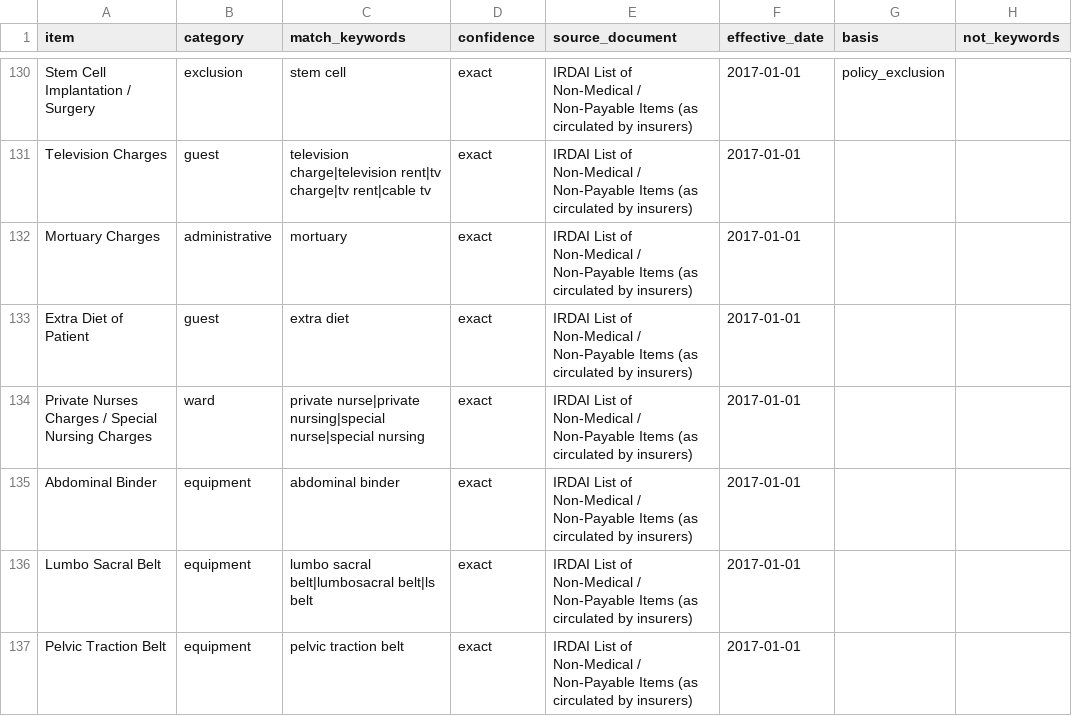
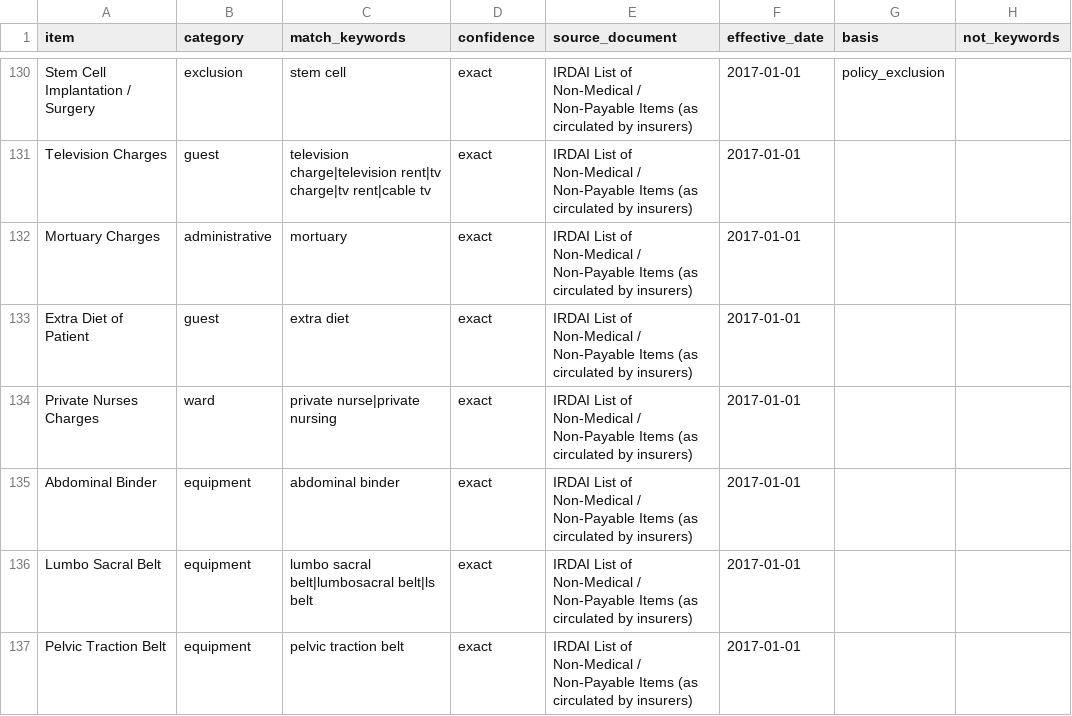
Before and after one commit to Aaryap1/ClearBill, a CSV file: 02_reference_data/irdai_non_payables.csv, drawn as a sheet; only a part is shown, gaps mark what is left out.

```diff
--- a/02_reference_data/irdai_non_payables.csv
+++ b/02_reference_data/irdai_non_payables.csv
@@ -133,3 +133,3 @@ Mortuary Charges,administrative,mortuary,exact,IRDAI List of Non-Medical / Non-P
 Extra Diet of Patient,guest,extra diet,exact,IRDAI List of Non-Medical / Non-Payable Items (as circulated by insurers),2017-01-01,,
-Private Nurses Charges / Special Nursing Charges,ward,private nurse|private nursing|special nurse|special nursing,exact,IRDAI List of Non-Medical / Non-Payable Items (as circulated by insurers),2017-01-01,,
+Private Nurses Charges,ward,private nurse|private nursing,exact,IRDAI List of Non-Medical / Non-Payable Items (as circulated by insurers),2017-01-01,,
 Abdominal Binder,equipment,abdominal binder,exact,IRDAI List of Non-Medical / Non-Payable Items (as circulated by insurers),2017-01-01,,
```
Also changed, not shown: 7 other files.
